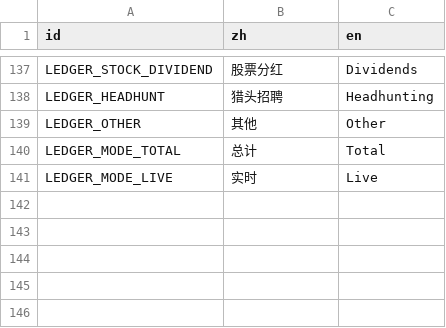
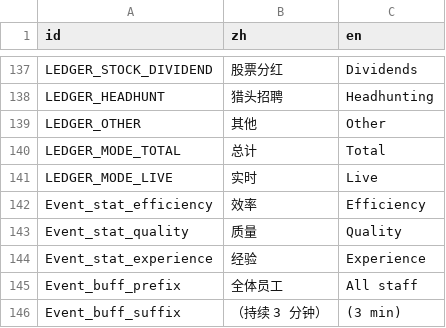
Before and after one commit to TenningYaya/managing-up, a CSV file: language/sidebar_ui.csv, drawn as a sheet; only a part is shown, gaps mark what is left out; the diff names each change by its address in the sheet, - before the commit and + after, or states it on an @@ line.

Commit message:
Event

```diff
--- a/language/sidebar_ui.csv
+++ b/language/sidebar_ui.csv
+row 142: Event_stat_efficiency | 效率 | Efficiency
+row 143: Event_stat_quality | 质量 | Quality
+row 144: Event_stat_experience | 经验 | Experience
+row 145: Event_buff_prefix | 全体员工 | All staff
+row 146: Event_buff_suffix | （持续 3 分钟） | (3 min)
```
Also changed, not shown: language/ingame.csv, 16 other files.
